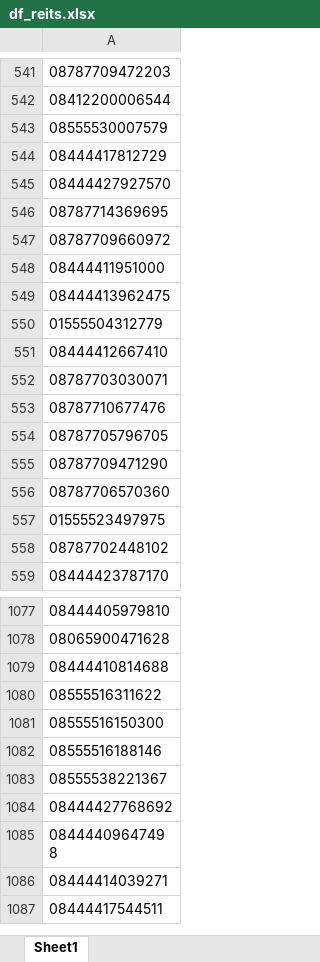
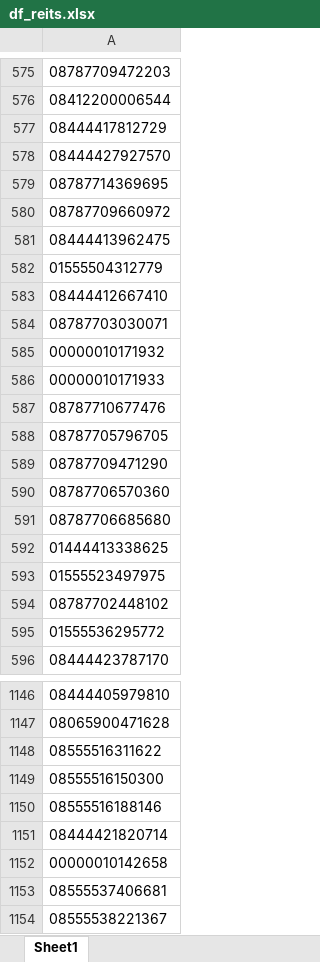
Before and after one commit to gabrielsouza-oss/CryptoClusters, an Excel workbook: df_reits.xlsx, sheet Sheet1, drawn as a sheet; only a part is shown, gaps mark what is left out; the shorter side is filled out with more unchanged rows; values as stored, in another font and other column widths than the file's, no borders; removed rows and columns are numbered as before the commit, all else as after; the diff covers the shown part only; the diff names each change by its address in the sheet, - before the commit and + after, or states it on an @@ line.

```diff
--- a/df_reits.xlsx (sheet Sheet1)
+++ b/df_reits.xlsx (sheet Sheet1)
-row 543: 08555530007579
-row 548: 08444411951000
+row 585: 00000010171932
+row 586: 00000010171933
+row 591: 08787706685680
+row 592: 01444413338625
+row 595: 01555536295772
-row 1079: 08444410814688
+row 1151: 08444421820714
+row 1152: 00000010142658
+row 1153: 08555537406681
```
Also changed, not shown: 251 added rows, 115 removed rows and 10 edited cells elsewhere in this sheet.
